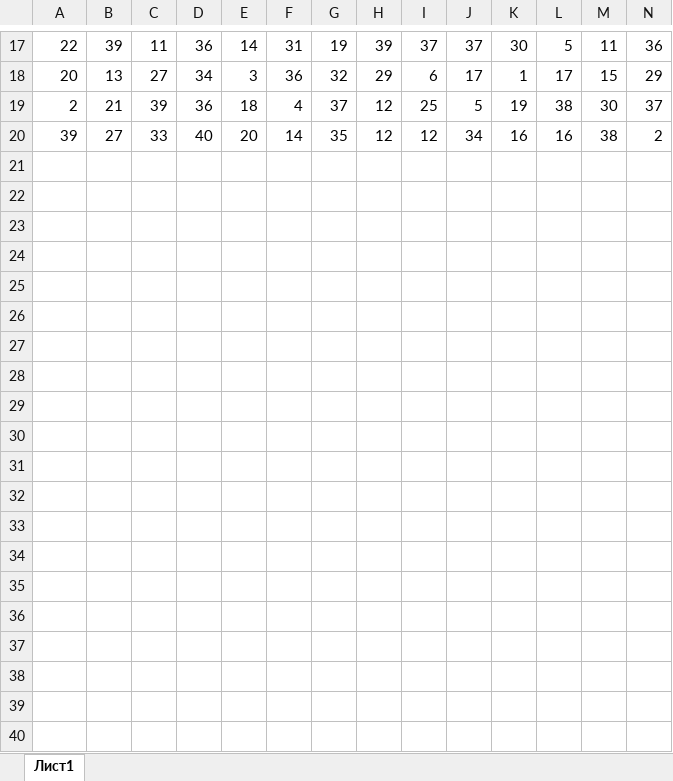
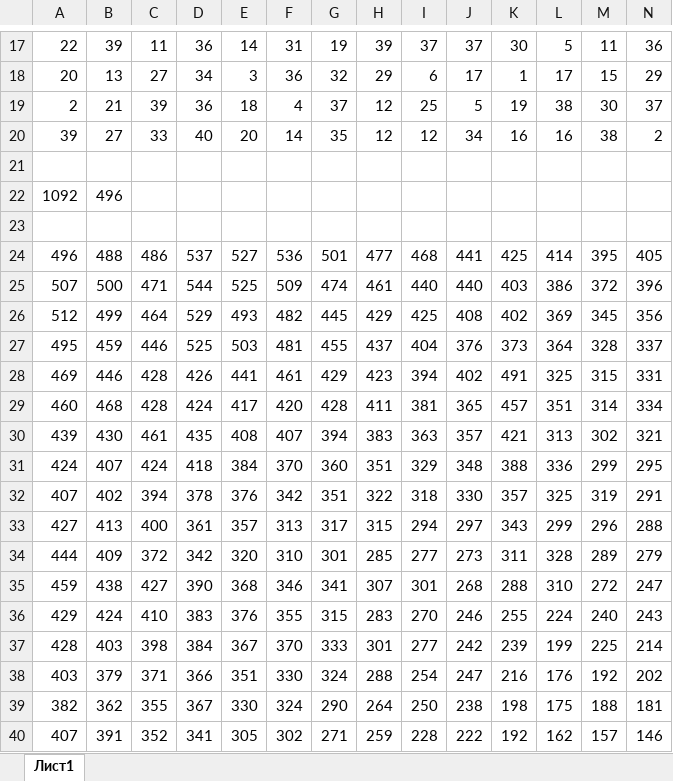
Before and after one commit to duckysmacky/school, an Excel workbook: ЕГЭ/Варианты/2025/Вариант 16/18.xlsx, sheet Лист1, drawn as a sheet; only a part is shown, gaps mark what is left out; values as stored, in another font and other column widths than the file's, no borders; rows hold the shown columns only; the diff covers the shown part only; the diff names each change by its address in the sheet, - before the commit and + after, or states it on an @@ line.

```diff
--- a/ЕГЭ/Варианты/2025/Вариант 16/18.xlsx (sheet Лист1)
+++ b/ЕГЭ/Варианты/2025/Вариант 16/18.xlsx (sheet Лист1)
+row 21: (empty)
+row 22: 1092 | 496
+row 23: (empty)
+row 24: 496 | 488 | 486 | 537 | 527 | 536 | 501 | 477 | 468 | 441 | 425 | 414 | 395 | 405
+row 25: 507 | 500 | 471 | 544 | 525 | 509 | 474 | 461 | 440 | 440 | 403 | 386 | 372 | 396
+row 26: 512 | 499 | 464 | 529 | 493 | 482 | 445 | 429 | 425 | 408 | 402 | 369 | 345 | 356
+row 27: 495 | 459 | 446 | 525 | 503 | 481 | 455 | 437 | 404 | 376 | 373 | 364 | 328 | 337
+row 28: 469 | 446 | 428 | 426 | 441 | 461 | 429 | 423 | 394 | 402 | 491 | 325 | 315 | 331
+row 29: 460 | 468 | 428 | 424 | 417 | 420 | 428 | 411 | 381 | 365 | 457 | 351 | 314 | 334
+row 30: 439 | 430 | 461 | 435 | 408 | 407 | 394 | 383 | 363 | 357 | 421 | 313 | 302 | 321
+row 31: 424 | 407 | 424 | 418 | 384 | 370 | 360 | 351 | 329 | 348 | 388 | 336 | 299 | 295
+row 32: 407 | 402 | 394 | 378 | 376 | 342 | 351 | 322 | 318 | 330 | 357 | 325 | 319 | 291
+row 33: 427 | 413 | 400 | 361 | 357 | 313 | 317 | 315 | 294 | 297 | 343 | 299 | 296 | 288
+row 34: 444 | 409 | 372 | 342 | 320 | 310 | 301 | 285 | 277 | 273 | 311 | 328 | 289 | 279
+row 35: 459 | 438 | 427 | 390 | 368 | 346 | 341 | 307 | 301 | 268 | 288 | 310 | 272 | 247
+row 36: 429 | 424 | 410 | 383 | 376 | 355 | 315 | 283 | 270 | 246 | 255 | 224 | 240 | 243
+row 37: 428 | 403 | 398 | 384 | 367 | 370 | 333 | 301 | 277 | 242 | 239 | 199 | 225 | 214
+row 38: 403 | 379 | 371 | 366 | 351 | 330 | 324 | 288 | 254 | 247 | 216 | 176 | 192 | 202
+row 39: 382 | 362 | 355 | 367 | 330 | 324 | 290 | 264 | 250 | 238 | 198 | 175 | 188 | 181
+row 40: 407 | 391 | 352 | 341 | 305 | 302 | 271 | 259 | 228 | 222 | 192 | 162 | 157 | 146
```
Also changed, not shown: 3 added rows elsewhere in this sheet, ЕГЭ/Варианты/2025/Вариант 16/22.xlsx, ЕГЭ/Варианты/2025/Вариант 16/3.xlsx, 8 other files.
